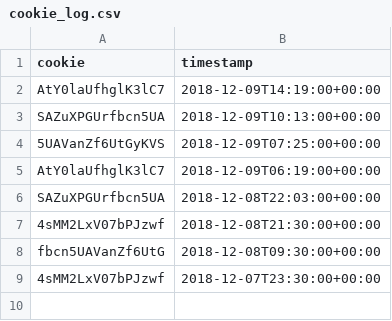
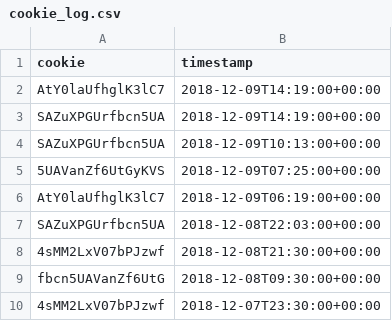
Before and after one commit to BeileiTan/active-cookie-finder, a CSV file: cookie_log.csv, drawn as a sheet.

```diff
--- a/cookie_log.csv
+++ b/cookie_log.csv
@@ -2,2 +2,3 @@ cookie,timestamp
 AtY0laUfhglK3lC7,2018-12-09T14:19:00+00:00
+SAZuXPGUrfbcn5UA,2018-12-09T14:19:00+00:00
 SAZuXPGUrfbcn5UA,2018-12-09T10:13:00+00:00
```
Also changed, not shown: 3 other files.
